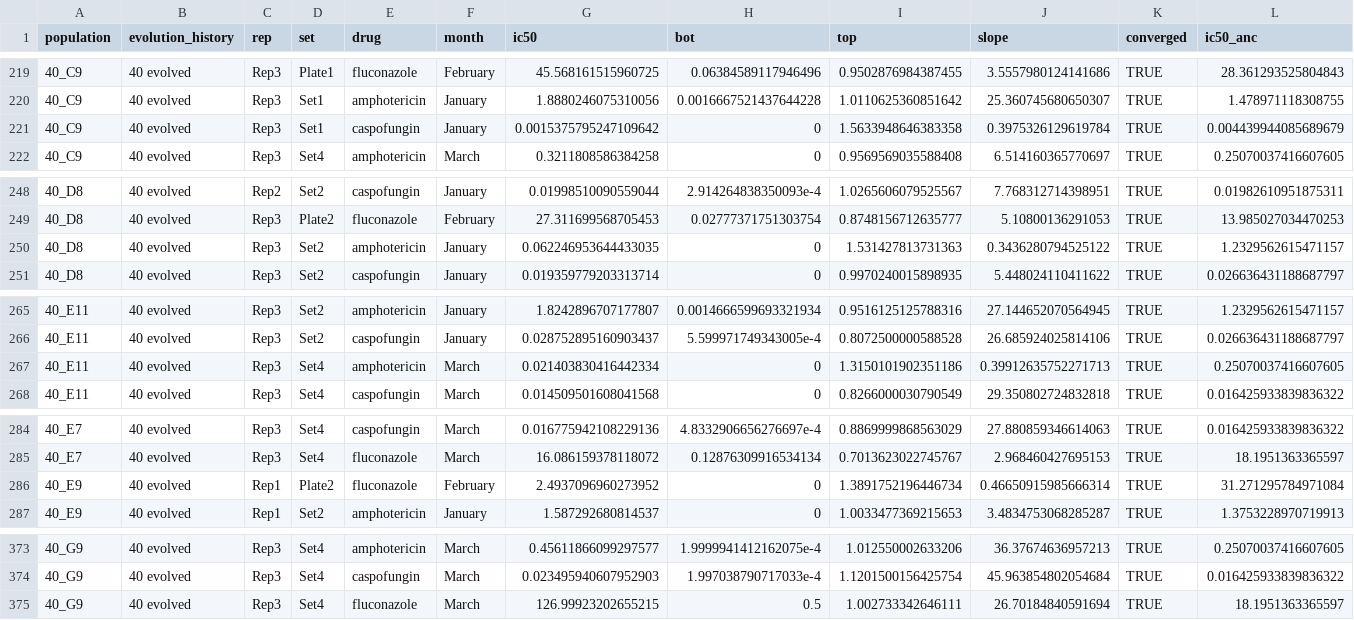
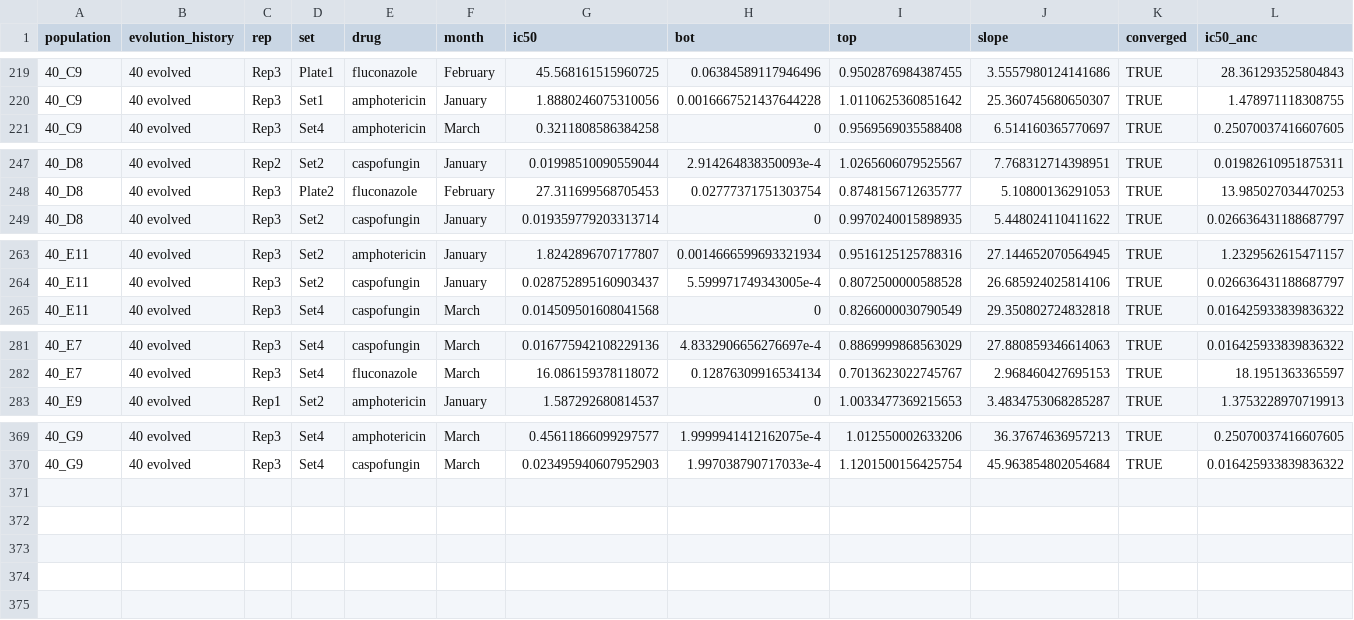
Before and after one commit to BernhardtLab/cross-tolerance, a CSV file: data-processed/normalised-ic50-per-plate.csv, drawn as a sheet; only a part is shown, gaps mark what is left out; rows hold the shown columns only; the diff names each change by its address in the sheet, - before the commit and + after, or states it on an @@ line.

```diff
--- a/data-processed/normalised-ic50-per-plate.csv
+++ b/data-processed/normalised-ic50-per-plate.csv
-row 221: 40_C9 | 40 evolved | Rep3 | Set1 | caspofungin | January | 0.0015375795247109642 | 0 | 1.5633948646383358 | 0.3975326129619784 | TRUE | 0.004439944085689679
-row 250: 40_D8 | 40 evolved | Rep3 | Set2 | amphotericin | January | 0.062246953644433035 | 0 | 1.531427813731363 | 0.3436280794525122 | TRUE | 1.2329562615471157
-row 267: 40_E11 | 40 evolved | Rep3 | Set4 | amphotericin | March | 0.021403830416442334 | 0 | 1.3150101902351186 | 0.39912635752271713 | TRUE | 0.25070037416607605
-row 286: 40_E9 | 40 evolved | Rep1 | Plate2 | fluconazole | February | 2.4937096960273952 | 0 | 1.3891752196446734 | 0.46650915985666314 | TRUE | 31.271295784971084
-row 375: 40_G9 | 40 evolved | Rep3 | Set4 | fluconazole | March | 126.99923202655215 | 0.5 | 1.002733342646111 | 26.70184840591694 | TRUE | 18.1951363365597
```
Also changed, not shown: data-processed/normalised-ic50-per-strain.csv, data-processed/stats-results-month-adjusted-lm-ic50.csv, 16 other files.
